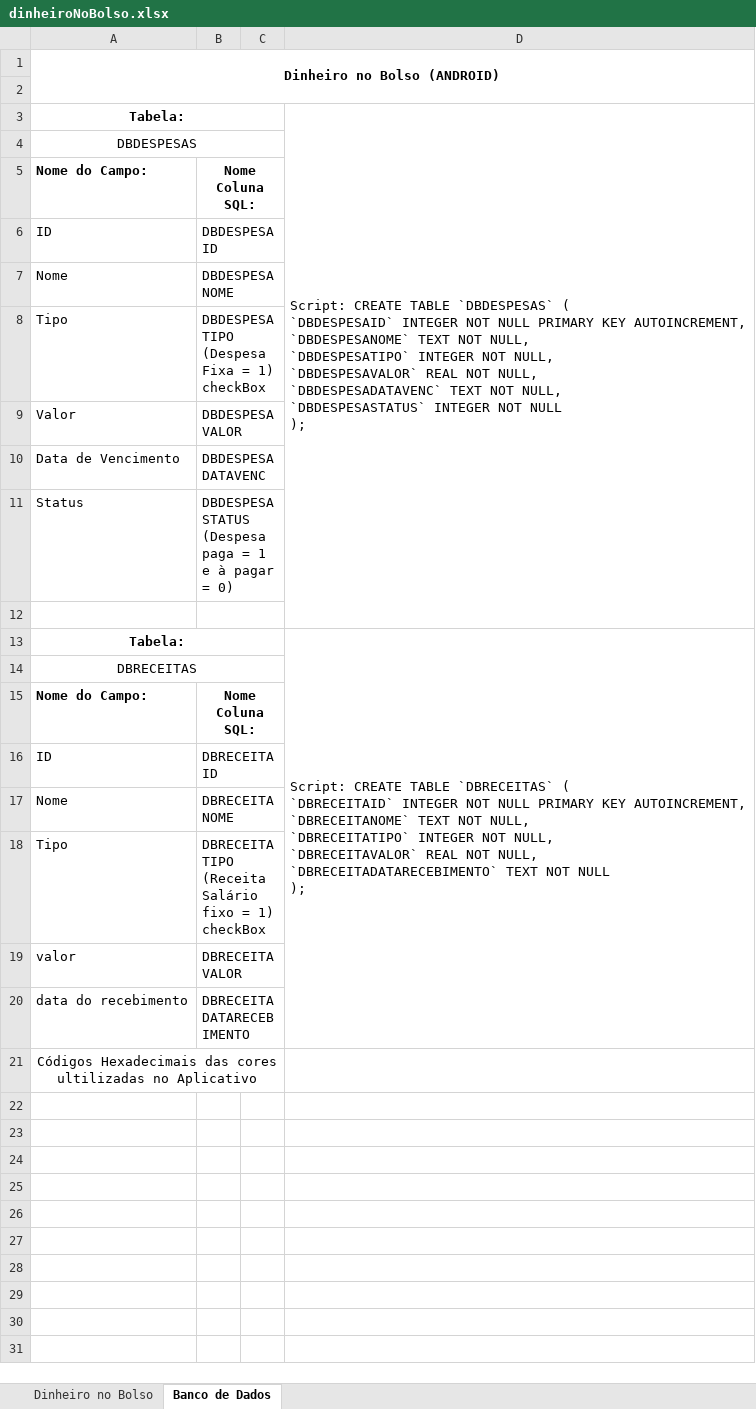
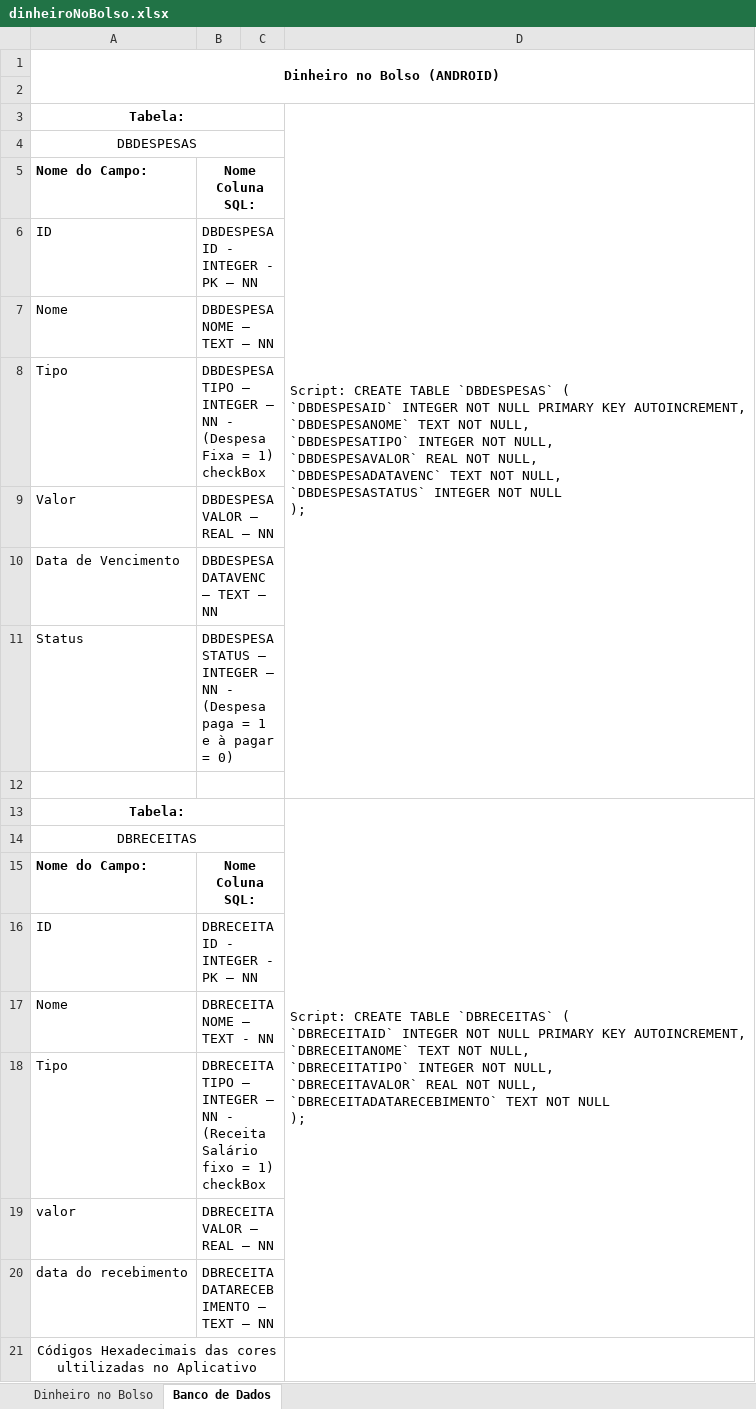
Before and after one commit to GeorgemCabral/DinheiroNoBolso, an Excel workbook: documentacao/dinheiroNoBolso.xlsx, sheet Banco de Dados, drawn as a sheet; values as stored, in another font and other column widths than the file's, no borders; charts and pictures not drawn; the diff names each change by its address in the sheet, - before the commit and + after, or states it on an @@ line.

Commit message:
alterando a planilha de doc do app

```diff
--- a/documentacao/dinheiroNoBolso.xlsx (sheet Banco de Dados)
+++ b/documentacao/dinheiroNoBolso.xlsx (sheet Banco de Dados)
-B6: DBDESPESAID
+B6: DBDESPESAID - INTEGER - PK – NN
-B7: DBDESPESANOME
+B7: DBDESPESANOME – TEXT – NN
-B8: DBDESPESATIPO (Despesa Fixa…
+B8: DBDESPESATIPO – INTEGER – NN - (Despesa Fixa…
-B9: DBDESPESAVALOR
+B9: DBDESPESAVALOR – REAL – NN
-B10: DBDESPESADATAVENC
+B10: DBDESPESADATAVENC – TEXT – NN
-B11: DBDESPESASTATUS (Despesa paga…
+B11: DBDESPESASTATUS – INTEGER – NN - (Despesa paga…
-B16: DBRECEITAID
+B16: DBRECEITAID - INTEGER - PK – NN
-B17: DBRECEITANOME
+B17: DBRECEITANOME – TEXT - NN
-B18: DBRECEITATIPO (Receita Salário…
+B18: DBRECEITATIPO – INTEGER – NN - (Receita Salário…
-B19: DBRECEITAVALOR
+B19: DBRECEITAVALOR – REAL – NN
-B20: DBRECEITADATARECEBIMENTO
+B20: DBRECEITADATARECEBIMENTO – TEXT – NN
```
Also changed, not shown: charts or pictures.
